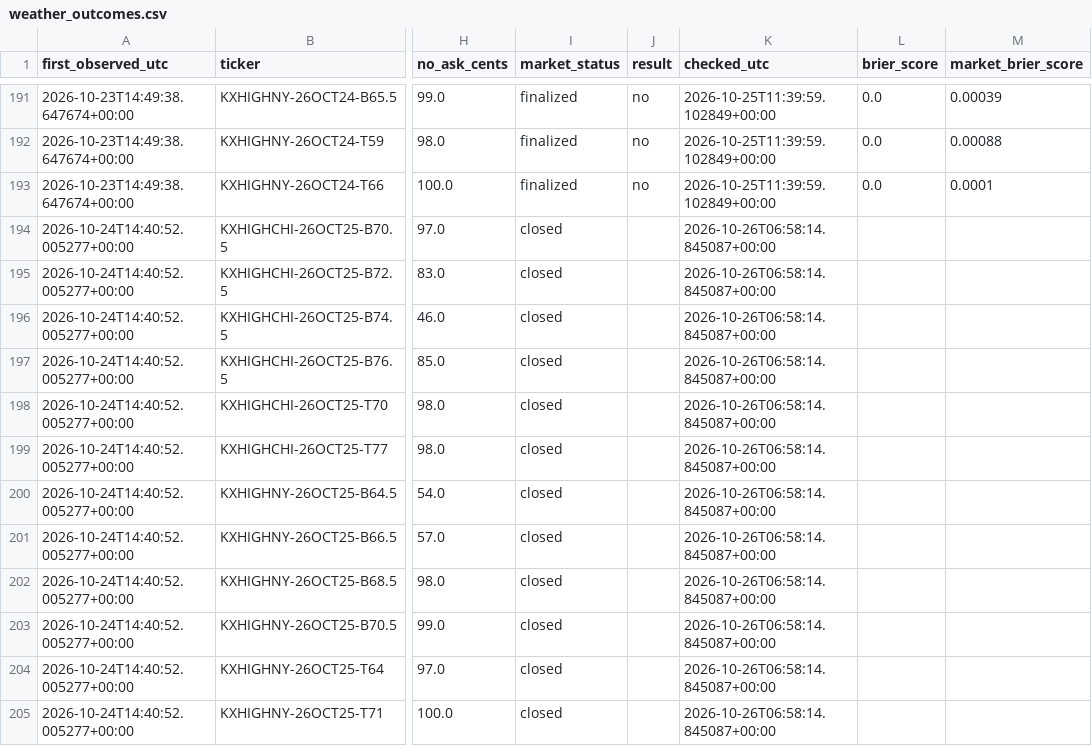
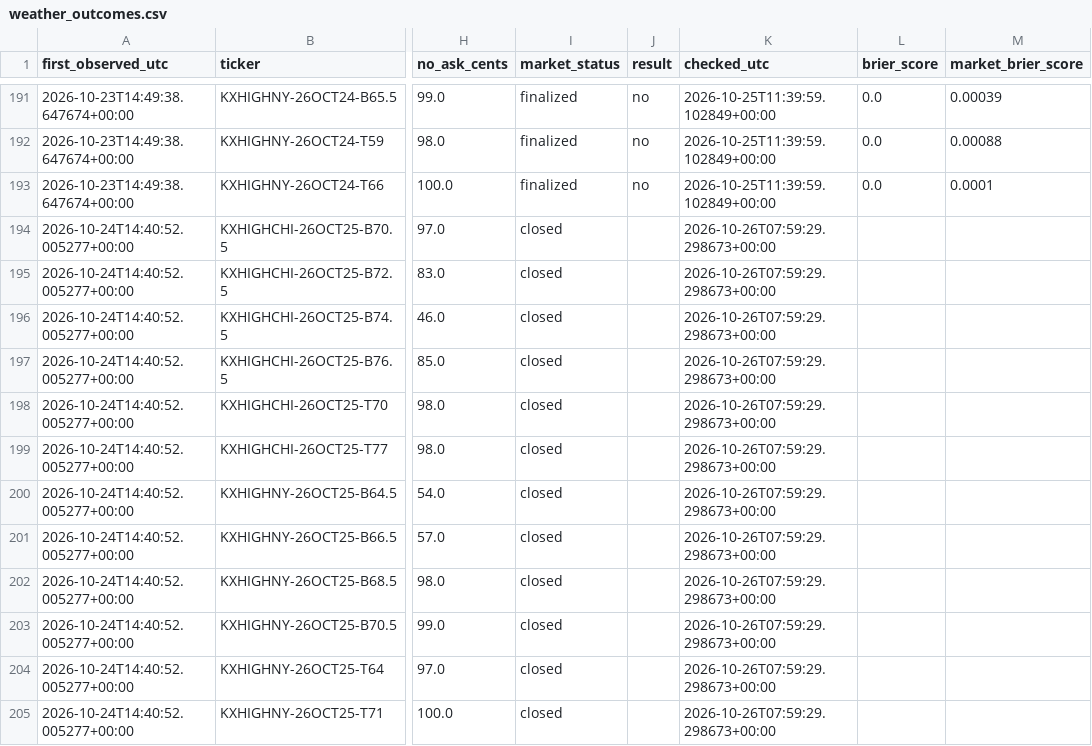
Before and after one commit to hpsyntheticoilsusa-gif/kalshi-ai-paper-trader, a CSV file: data/weather_outcomes.csv, drawn as a sheet; only a part is shown, gaps mark what is left out; the diff covers the shown part only; the diff names each change by its address in the sheet, - before the commit and + after, or states it on an @@ line.

```diff
--- a/data/weather_outcomes.csv
+++ b/data/weather_outcomes.csv
-K194:K205 (checked_utc): 2026-10-26T06:58:14.845087+00:00
+K194:K205 (checked_utc): 2026-10-26T07:59:29.298673+00:00
```
Also changed, not shown: 12 edited cells elsewhere in this file, data/weather_research.csv, 15 other files.
